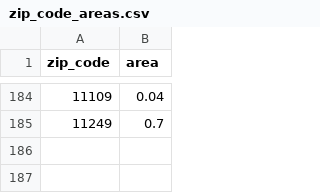
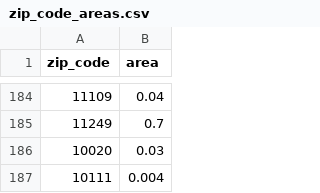
Before and after one commit to i-silk/nyc-tree-census, a CSV file: zip_code_areas.csv, drawn as a sheet; only a part is shown, gaps mark what is left out.

Commit message:
Done with data cleanup

```diff
--- a/zip_code_areas.csv
+++ b/zip_code_areas.csv
@@ -185 +185,3 @@ zip_code,area
 11249,0.7
+10020,0.03
+10111,0.004
```
Also changed, not shown: 4 other files.
